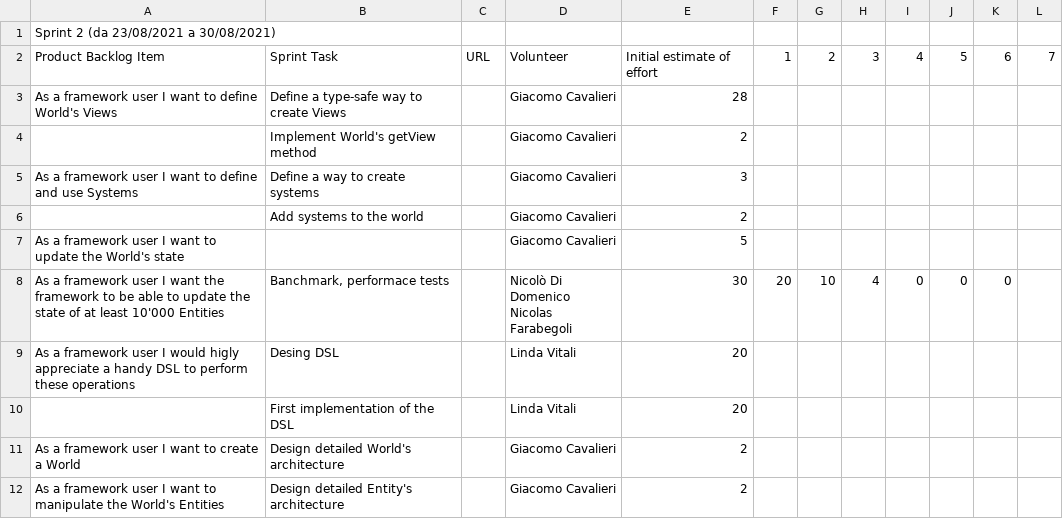
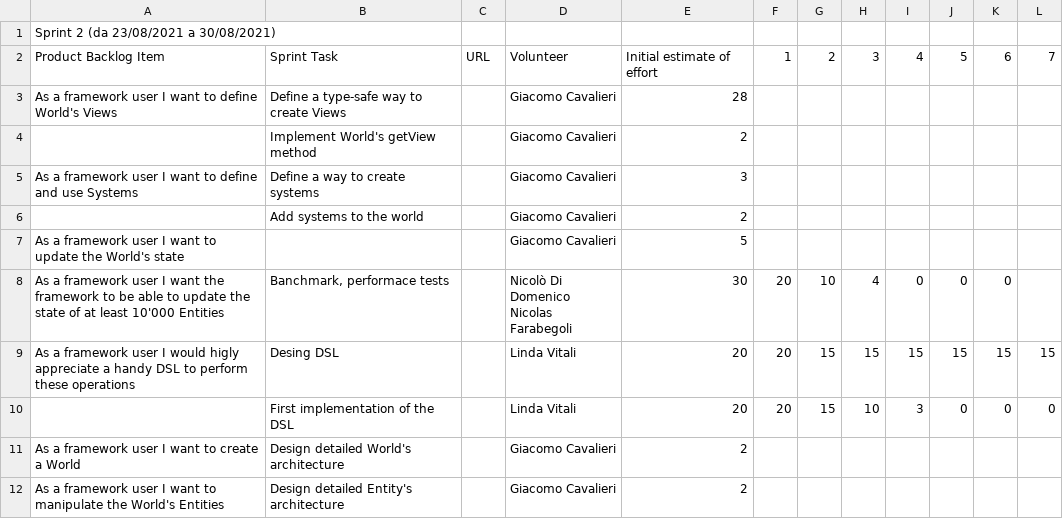
Before and after one commit to atedeg/ecscala, a CSV file: process/sprint3.csv, drawn as a sheet.

Commit message:
Add effort update

```diff
--- a/process/sprint3.csv
+++ b/process/sprint3.csv
@@ -9,4 +9,4 @@ As a framework user I want the framework to be able to update the state of at le
 Nicolas Farabegoli",30,20,10,4,0,0,0,
-As a framework user I would higly appreciate a handy DSL to perform these operations,Desing DSL,,Linda Vitali,20,,,,,,,
-,First implementation of the DSL,,Linda Vitali,20,,,,,,,
+As a framework user I would higly appreciate a handy DSL to perform these operations,Desing DSL,,Linda Vitali,20,20,15,15,15,15,15,15
+,First implementation of the DSL,,Linda Vitali,20,20,15,10,3,0,0,0
 As a framework user I want to create a World,Design detailed World's architecture,,Giacomo Cavalieri,2,,,,,,,
```
